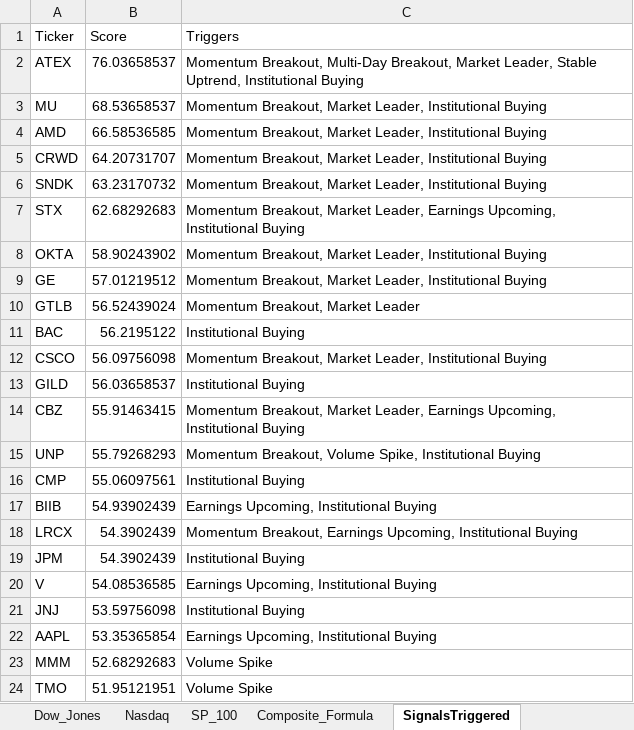
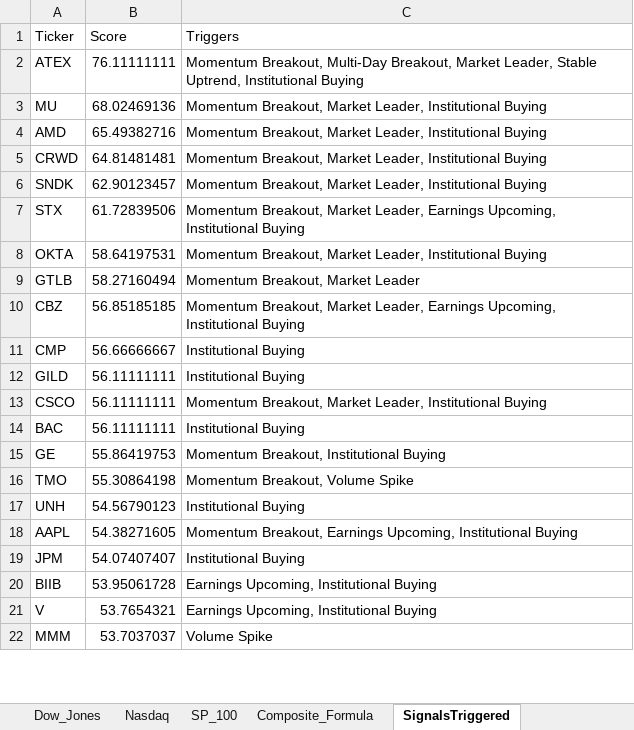
Before and after one commit to srijaipur/stocks-analytics-engine, an Excel workbook: stocks.xlsx, sheet SignalsTriggered, drawn as a sheet; only a part is shown; values as stored, in another font and other column widths than the file's, no borders; removed rows and columns are numbered as before the commit, all else as after; the diff covers the shown part only; the diff names each change by its address in the sheet, - before the commit and + after, or states it on an @@ line.

```diff
--- a/stocks.xlsx (sheet SignalsTriggered)
+++ b/stocks.xlsx (sheet SignalsTriggered)
-B2 (Score): 76.03658537
+B2 (Score): 76.11111111
-B3 (Score): 68.53658537
+B3 (Score): 68.02469136
-B4 (Score): 66.58536585
+B4 (Score): 65.49382716
-B5 (Score): 64.20731707
+B5 (Score): 64.81481481
-B6 (Score): 63.23170732
+B6 (Score): 62.90123457
-B7 (Score): 62.68292683
+B7 (Score): 61.72839506
-B8 (Score): 58.90243902
+B8 (Score): 58.64197531
-row 9: GE | 57.01219512 | Momentum Breakout, Market Leader, Institutional Buying
-B9 (Score): 56.52439024
+B9 (Score): 58.27160494
-row 11: BAC | 56.2195122 | Institutional Buying
-row 12: CSCO | 56.09756098 | Momentum Breakout, Market Leader, Institutional Buying
-row 13: GILD | 56.03658537 | Institutional Buying
-B10 (Score): 55.91463415
+B10 (Score): 56.85185185
-row 15: UNP | 55.79268293 | Momentum Breakout, Volume Spike, Institutional Buying
-B11 (Score): 55.06097561
+B11 (Score): 56.66666667
-row 17: BIIB | 54.93902439 | Earnings Upcoming, Institutional Buying
-row 18: LRCX | 54.3902439 | Momentum Breakout, Earnings Upcoming, Institutional Buying
+row 12: GILD | 56.11111111 | Institutional Buying
+row 13: CSCO | 56.11111111 | Momentum Breakout, Market Leader, Institutional Buying
+row 14: BAC | 56.11111111 | Institutional Buying
+row 15: GE | 55.86419753 | Momentum Breakout, Institutional Buying
+row 16: TMO | 55.30864198 | Momentum Breakout, Volume Spike
+row 17: UNH | 54.56790123 | Institutional Buying
+row 18: AAPL | 54.38271605 | Momentum Breakout, Earnings Upcoming, Institutional Buying
-B19 (Score): 54.3902439
+B19 (Score): 54.07407407
+row 20: BIIB | 53.95061728 | Earnings Upcoming, Institutional Buying
-B21 (Score): 54.08536585
+B21 (Score): 53.7654321
-row 21: JNJ | 53.59756098 | Institutional Buying
-row 22: AAPL | 53.35365854 | Earnings Upcoming, Institutional Buying
-B22 (Score): 52.68292683
+B22 (Score): 53.7037037
-row 24: TMO | 51.95121951 | Volume Spike
```
Also changed, not shown: 17 added rows, 15 removed rows and 15 edited cells elsewhere in this sheet, sheet ScoresCurrent, sheet ScoresPreviousDay, 3 other files.
